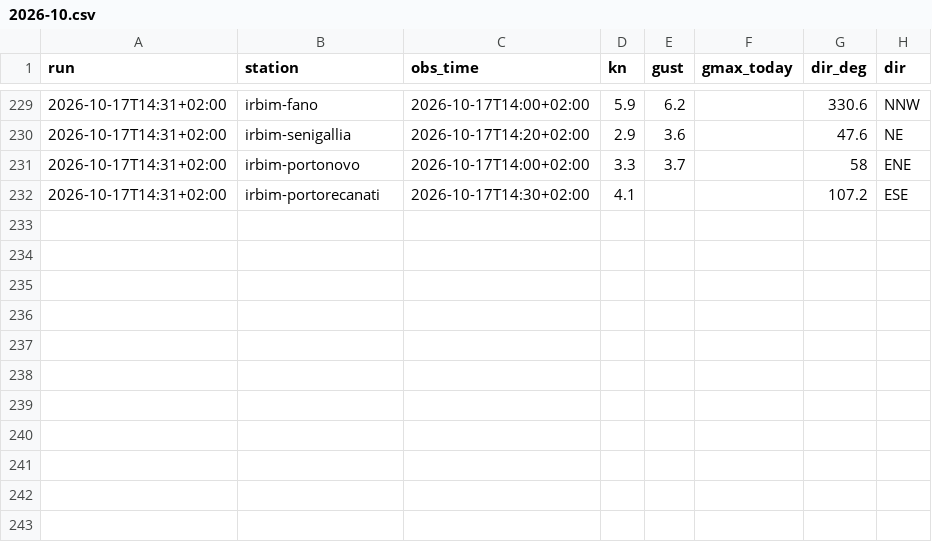
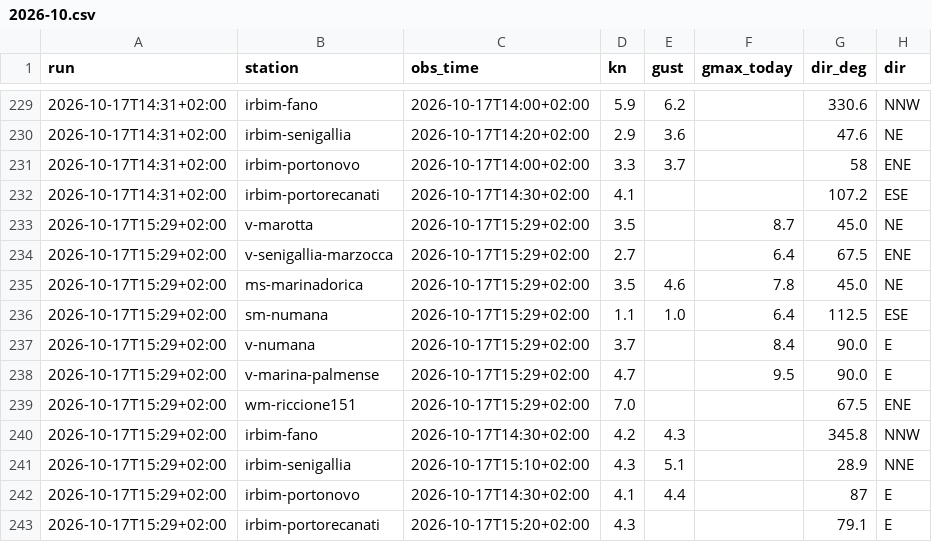
Before and after one commit to giuliobellitti-cell/spot-board-dati, a CSV file: data/obs/2026-10.csv, drawn as a sheet; only a part is shown, gaps mark what is left out; the diff names each change by its address in the sheet, - before the commit and + after, or states it on an @@ line.

```diff
--- a/data/obs/2026-10.csv
+++ b/data/obs/2026-10.csv
+row 233: 2026-10-17T15:29+02:00 | v-marotta | 2026-10-17T15:29+02:00 | 3.5 |  | 8.7 | 45.0 | NE
+row 234: 2026-10-17T15:29+02:00 | v-senigallia-marzocca | 2026-10-17T15:29+02:00 | 2.7 |  | 6.4 | 67.5 | ENE
+row 235: 2026-10-17T15:29+02:00 | ms-marinadorica | 2026-10-17T15:29+02:00 | 3.5 | 4.6 | 7.8 | 45.0 | NE
+row 236: 2026-10-17T15:29+02:00 | sm-numana | 2026-10-17T15:29+02:00 | 1.1 | 1.0 | 6.4 | 112.5 | ESE
+row 237: 2026-10-17T15:29+02:00 | v-numana | 2026-10-17T15:29+02:00 | 3.7 |  | 8.4 | 90.0 | E
+row 238: 2026-10-17T15:29+02:00 | v-marina-palmense | 2026-10-17T15:29+02:00 | 4.7 |  | 9.5 | 90.0 | E
+row 239: 2026-10-17T15:29+02:00 | wm-riccione151 | 2026-10-17T15:29+02:00 | 7.0 |  |  | 67.5 | ENE
+row 240: 2026-10-17T15:29+02:00 | irbim-fano | 2026-10-17T14:30+02:00 | 4.2 | 4.3 |  | 345.8 | NNW
+row 241: 2026-10-17T15:29+02:00 | irbim-senigallia | 2026-10-17T15:10+02:00 | 4.3 | 5.1 |  | 28.9 | NNE
+row 242: 2026-10-17T15:29+02:00 | irbim-portonovo | 2026-10-17T14:30+02:00 | 4.1 | 4.4 |  | 87 | E
+row 243: 2026-10-17T15:29+02:00 | irbim-portorecanati | 2026-10-17T15:20+02:00 | 4.3 |  |  | 79.1 | E
```
Also changed, not shown: 2 other files.
